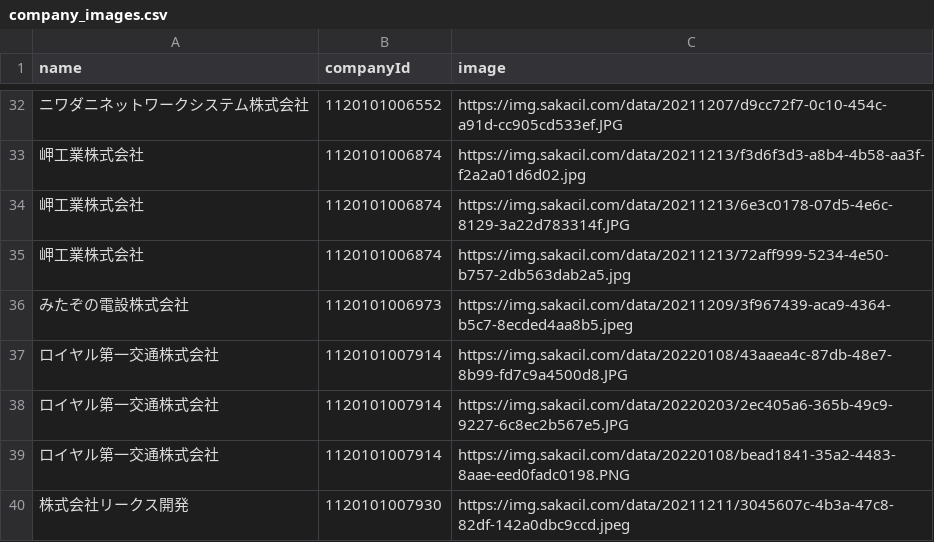
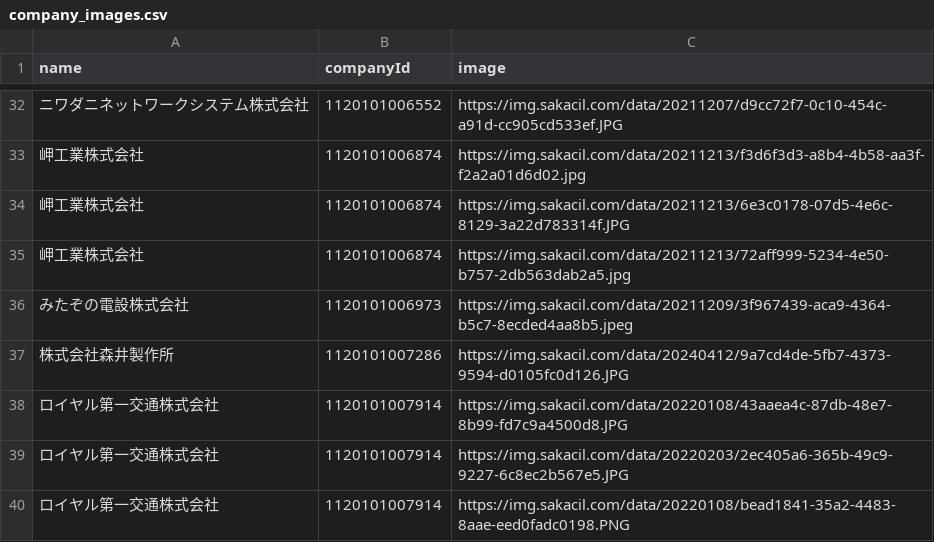
Before and after one commit to codeforosaka/sakai-biz-opendata, a CSV file: data/company_images.csv, drawn as a sheet; only a part is shown, gaps mark what is left out; the shorter side is filled out with more unchanged rows.

Commit message:
update data

```diff
--- a/data/company_images.csv
+++ b/data/company_images.csv
@@ -36,2 +36,3 @@
 みたぞの電設株式会社,1120101006973,https://img.sakacil.com/data/20211209/3f967439-aca9-4364-b5c7-8ecded4aa8b5.jpeg
+株式会社森井製作所,1120101007286,https://img.sakacil.com/data/20240412/9a7cd4de-5fb7-4373-9594-d0105fc0d126.JPG
 ロイヤル第一交通株式会社,1120101007914,https://img.sakacil.com/data/20220108/43aaea4c-87db-48e7-8b99-fd7c9a4500d8.JPG
```
Also changed, not shown: 9 other files.
